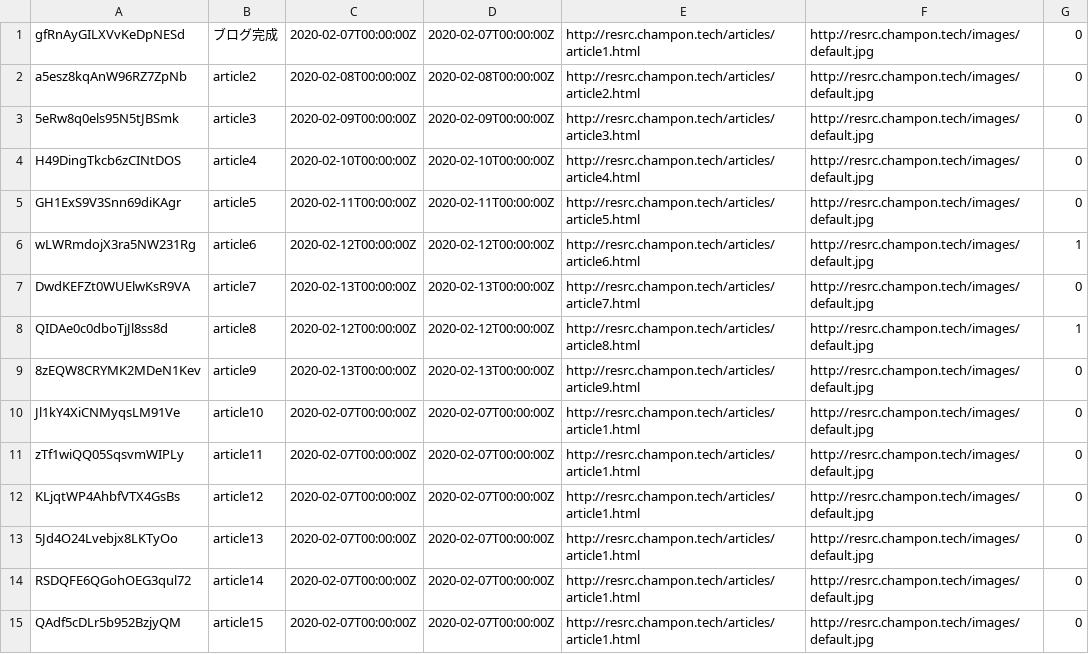
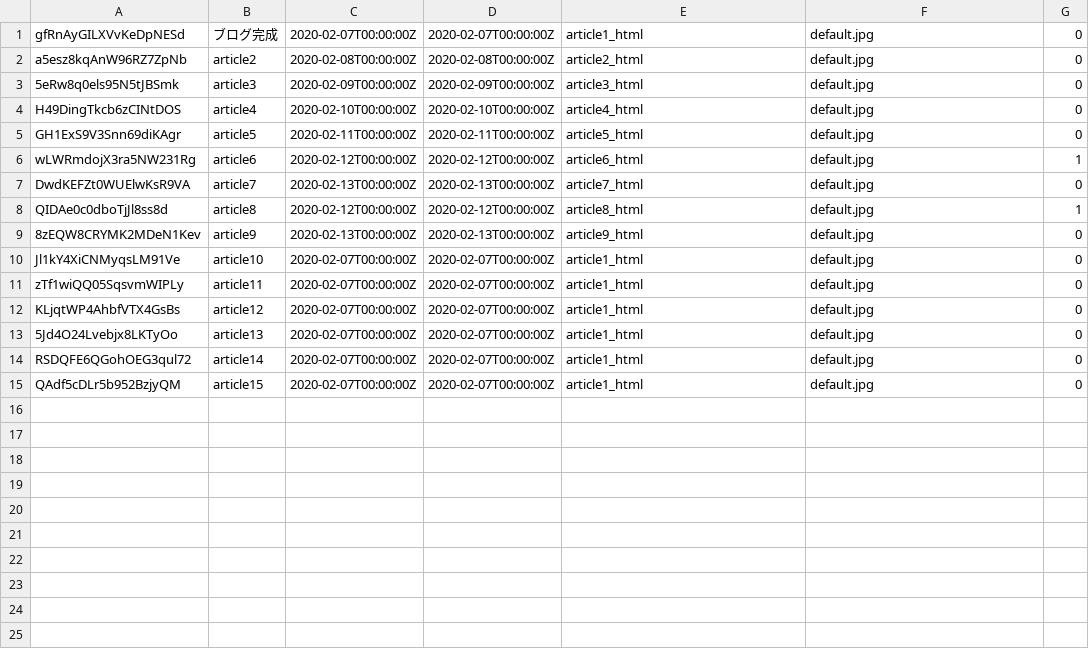
Before and after one commit to champon1020/argus, a CSV file: docker/db/data/articles.csv, drawn as a sheet.

Commit message:
fix debug mysql data

```diff
--- a/docker/db/data/articles.csv
+++ b/docker/db/data/articles.csv
@@ -1,15 +1,15 @@
-gfRnAyGILXVvKeDpNESd,ブログ完成,2020-02-07T00:00:00Z,2020-02-07T00:00:00Z,http://resrc.champon.tech/articles/article1.html,http://resrc.champon.tech/images/default.jpg,0
-a5esz8kqAnW96RZ7ZpNb,article2,2020-02-08T00:00:00Z,2020-02-08T00:00:00Z,http://resrc.champon.tech/articles/article2.html,http://resrc.champon.tech/images/default.jpg,0
-5eRw8q0els95N5tJBSmk,article3,2020-02-09T00:00:00Z,2020-02-09T00:00:00Z,http://resrc.champon.tech/articles/article3.html,http://resrc.champon.tech/images/default.jpg,0
-H49DingTkcb6zCINtDOS,article4,2020-02-10T00:00:00Z,2020-02-10T00:00:00Z,http://resrc.champon.tech/articles/article4.html,http://resrc.champon.tech/images/default.jpg,0
-GH1ExS9V3Snn69diKAgr,article5,2020-02-11T00:00:00Z,2020-02-11T00:00:00Z,http://resrc.champon.tech/articles/article5.html,http://resrc.champon.tech/images/default.jpg,0
-wLWRmdojX3ra5NW231Rg,article6,2020-02-12T00:00:00Z,2020-02-12T00:00:00Z,http://resrc.champon.tech/articles/article6.html,http://resrc.champon.tech/images/default.jpg,1
-DwdKEFZt0WUElwKsR9VA,article7,2020-02-13T00:00:00Z,2020-02-13T00:00:00Z,http://resrc.champon.tech/articles/article7.html,http://resrc.champon.tech/images/default.jpg,0
-QIDAe0c0dboTjJl8ss8d,article8,2020-02-12T00:00:00Z,2020-02-12T00:00:00Z,http://resrc.champon.tech/articles/article8.html,http://resrc.champon.tech/images/default.jpg,1
-8zEQW8CRYMK2MDeN1Kev,article9,2020-02-13T00:00:00Z,2020-02-13T00:00:00Z,http://resrc.champon.tech/articles/article9.html,http://resrc.champon.tech/images/default.jpg,0
-Jl1kY4XiCNMyqsLM91Ve,article10,2020-02-07T00:00:00Z,2020-02-07T00:00:00Z,http://resrc.champon.tech/articles/article1.html,http://resrc.champon.tech/images/default.jpg,0
-zTf1wiQQ05SqsvmWIPLy,article11,2020-02-07T00:00:00Z,2020-02-07T00:00:00Z,http://resrc.champon.tech/articles/article1.html,http://resrc.champon.tech/images/default.jpg,0
-KLjqtWP4AhbfVTX4GsBs,article12,2020-02-07T00:00:00Z,2020-02-07T00:00:00Z,http://resrc.champon.tech/articles/article1.html,http://resrc.champon.tech/images/default.jpg,0
-5Jd4O24Lvebjx8LKTyOo,article13,2020-02-07T00:00:00Z,2020-02-07T00:00:00Z,http://resrc.champon.tech/articles/article1.html,http://resrc.champon.tech/images/default.jpg,0
-RSDQFE6QGohOEG3qul72,article14,2020-02-07T00:00:00Z,2020-02-07T00:00:00Z,http://resrc.champon.tech/articles/article1.html,http://resrc.champon.tech/images/default.jpg,0
-QAdf5cDLr5b952BzjyQM,article15,2020-02-07T00:00:00Z,2020-02-07T00:00:00Z,http://resrc.champon.tech/articles/article1.html,http://resrc.champon.tech/images/default.jpg,0
+gfRnAyGILXVvKeDpNESd,ブログ完成,2020-02-07T00:00:00Z,2020-02-07T00:00:00Z,article1_html,default.jpg,0
+a5esz8kqAnW96RZ7ZpNb,article2,2020-02-08T00:00:00Z,2020-02-08T00:00:00Z,article2_html,default.jpg,0
+5eRw8q0els95N5tJBSmk,article3,2020-02-09T00:00:00Z,2020-02-09T00:00:00Z,article3_html,default.jpg,0
+H49DingTkcb6zCINtDOS,article4,2020-02-10T00:00:00Z,2020-02-10T00:00:00Z,article4_html,default.jpg,0
+GH1ExS9V3Snn69diKAgr,article5,2020-02-11T00:00:00Z,2020-02-11T00:00:00Z,article5_html,default.jpg,0
+wLWRmdojX3ra5NW231Rg,article6,2020-02-12T00:00:00Z,2020-02-12T00:00:00Z,article6_html,default.jpg,1
+DwdKEFZt0WUElwKsR9VA,article7,2020-02-13T00:00:00Z,2020-02-13T00:00:00Z,article7_html,default.jpg,0
+QIDAe0c0dboTjJl8ss8d,article8,2020-02-12T00:00:00Z,2020-02-12T00:00:00Z,article8_html,default.jpg,1
+8zEQW8CRYMK2MDeN1Kev,article9,2020-02-13T00:00:00Z,2020-02-13T00:00:00Z,article9_html,default.jpg,0
+Jl1kY4XiCNMyqsLM91Ve,article10,2020-02-07T00:00:00Z,2020-02-07T00:00:00Z,article1_html,default.jpg,0
+zTf1wiQQ05SqsvmWIPLy,article11,2020-02-07T00:00:00Z,2020-02-07T00:00:00Z,article1_html,default.jpg,0
+KLjqtWP4AhbfVTX4GsBs,article12,2020-02-07T00:00:00Z,2020-02-07T00:00:00Z,article1_html,default.jpg,0
+5Jd4O24Lvebjx8LKTyOo,article13,2020-02-07T00:00:00Z,2020-02-07T00:00:00Z,article1_html,default.jpg,0
+RSDQFE6QGohOEG3qul72,article14,2020-02-07T00:00:00Z,2020-02-07T00:00:00Z,article1_html,default.jpg,0
+QAdf5cDLr5b952BzjyQM,article15,2020-02-07T00:00:00Z,2020-02-07T00:00:00Z,article1_html,default.jpg,0
```
Also changed, not shown: docker/local/data/articles.csv, 3 other files.
